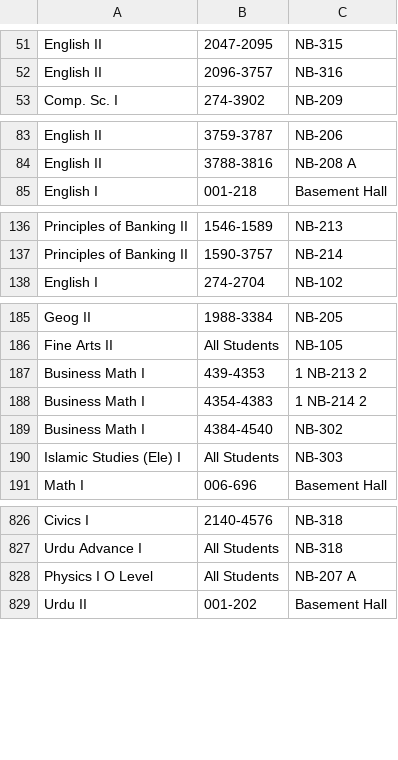
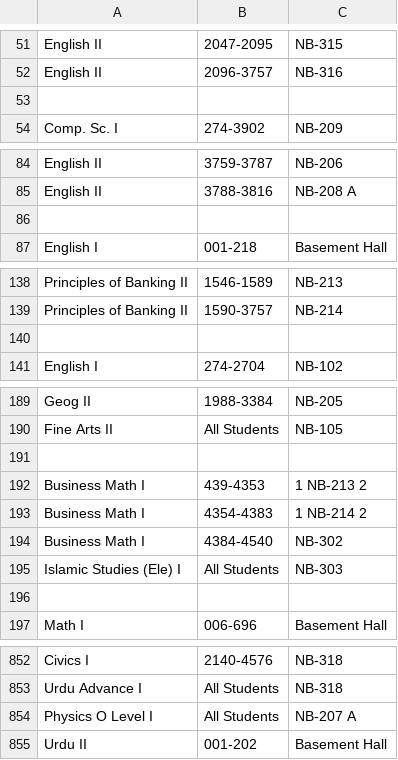
Before and after one commit to Alimadcorp/sendup, a CSV file: data.csv, drawn as a sheet; only a part is shown, gaps mark what is left out; the diff covers the shown part only.

```diff
--- a/data.csv
+++ b/data.csv
@@ -52,2 +52,3 @@ English II,2047-2095,NB-315
 English II,2096-3757,NB-316
+
 Comp. Sc. I,274-3902,NB-209
@@ -84,2 +85,3 @@ English II,3759-3787,NB-206
 English II,3788-3816,NB-208 A
+
 English I,001-218,Basement Hall
@@ -137,2 +139,3 @@ Principles of Banking II,1546-1589,NB-213
 Principles of Banking II,1590-3757,NB-214
+
 English I,274-2704,NB-102
@@ -186,2 +190,3 @@ Geog II,1988-3384,NB-205
 Fine Arts II,All Students,NB-105
+
 Business Math I,439-4353,1 NB-213 2
@@ -190,2 +195,3 @@ Business Math I,4384-4540,NB-302
 Islamic Studies (Ele) I,All Students,NB-303
+
 Math I,006-696,Basement Hall
@@ -827,3 +853,3 @@ Civics I,2140-4576,NB-318
 Urdu Advance I,All Students,NB-318
-Physics I O Level,All Students,NB-207 A
+Physics O Level I,All Students,NB-207 A
 Urdu II,001-202,Basement Hall
```
Also changed, not shown: 22 added rows and 16 edited cells elsewhere in this file, extract/dataold.csv, 3 other files.
